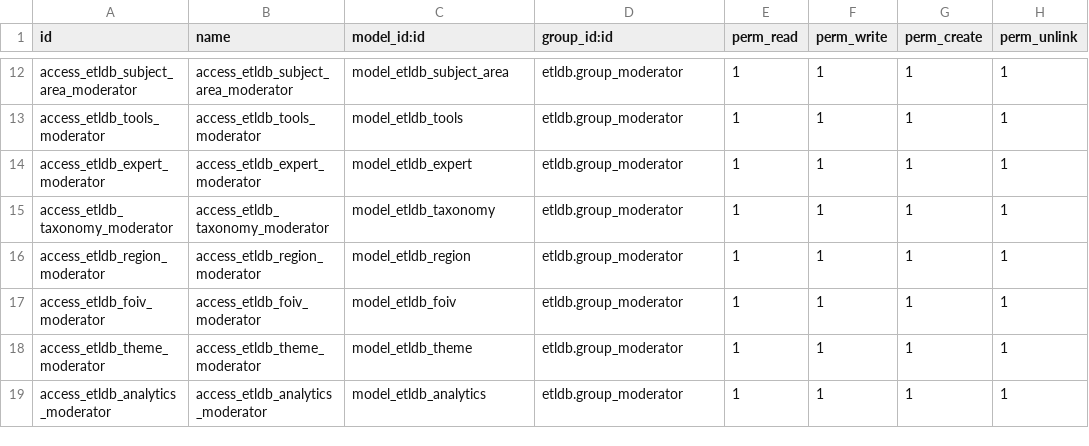
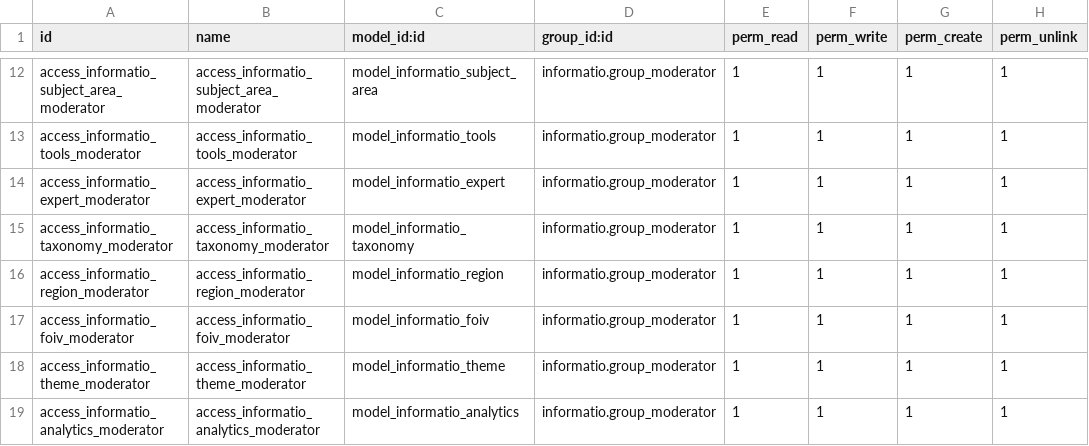
Before and after one commit to muhhada/informatio, a CSV file: security/main/moderator/ir.model.access.csv, drawn as a sheet; only a part is shown, gaps mark what is left out; the diff covers the shown part only.

```diff
--- a/security/main/moderator/ir.model.access.csv
+++ b/security/main/moderator/ir.model.access.csv
@@ -12,8 +12,8 @@ id,name,model_id:id,group_id:id,perm_read,perm_write,perm_create,perm_unlink
-"access_etldb_subject_area_moderator","access_etldb_subject_area_moderator","model_etldb_subject_area","etldb.group_moderator",1,1,1,1
-"access_etldb_tools_moderator","access_etldb_tools_moderator","model_etldb_tools","etldb.group_moderator",1,1,1,1
-"access_etldb_expert_moderator","access_etldb_expert_moderator","model_etldb_expert","etldb.group_moderator",1,1,1,1
-"access_etldb_taxonomy_moderator","access_etldb_taxonomy_moderator","model_etldb_taxonomy","etldb.group_moderator",1,1,1,1
-"access_etldb_region_moderator","access_etldb_region_moderator","model_etldb_region","etldb.group_moderator",1,1,1,1
-"access_etldb_foiv_moderator","access_etldb_foiv_moderator","model_etldb_foiv","etldb.group_moderator",1,1,1,1
-"access_etldb_theme_moderator","access_etldb_theme_moderator","model_etldb_theme","etldb.group_moderator",1,1,1,1
-"access_etldb_analytics_moderator","access_etldb_analytics_moderator","model_etldb_analytics","etldb.group_moderator",1,1,1,1
+"access_informatio_subject_area_moderator","access_informatio_subject_area_moderator","model_informatio_subject_area","informatio.group_moderator",1,1,1,1
+"access_informatio_tools_moderator","access_informatio_tools_moderator","model_informatio_tools","informatio.group_moderator",1,1,1,1
+"access_informatio_expert_moderator","access_informatio_expert_moderator","model_informatio_expert","informatio.group_moderator",1,1,1,1
+"access_informatio_taxonomy_moderator","access_informatio_taxonomy_moderator","model_informatio_taxonomy","informatio.group_moderator",1,1,1,1
+"access_informatio_region_moderator","access_informatio_region_moderator","model_informatio_region","informatio.group_moderator",1,1,1,1
+"access_informatio_foiv_moderator","access_informatio_foiv_moderator","model_informatio_foiv","informatio.group_moderator",1,1,1,1
+"access_informatio_theme_moderator","access_informatio_theme_moderator","model_informatio_theme","informatio.group_moderator",1,1,1,1
+"access_informatio_analytics_moderator","access_informatio_analytics_moderator","model_informatio_analytics","informatio.group_moderator",1,1,1,1
```
Also changed, not shown: 40 edited cells elsewhere in this file, security/main/editor/ir.model.access.csv, security/main/user/ir.model.access.csv, 8 other files.
